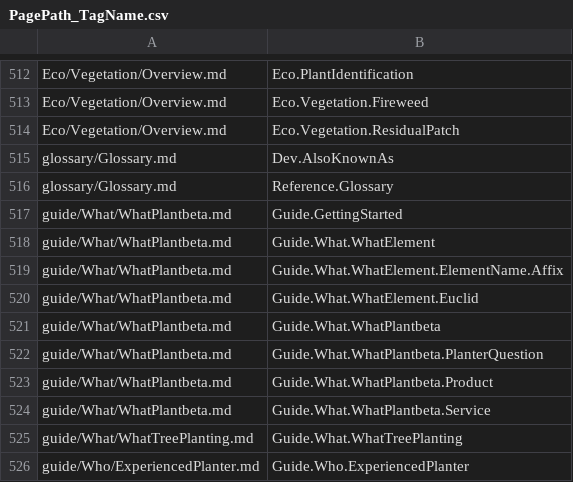
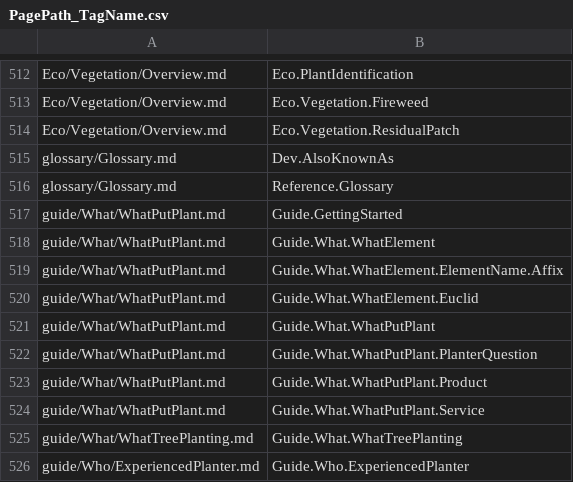
Before and after one commit to betaglot/plantabeta, a CSV file: docs/data/Tags/PagePath_TagName.csv, drawn as a sheet; only a part is shown, gaps mark what is left out.

```diff
--- a/docs/data/Tags/PagePath_TagName.csv
+++ b/docs/data/Tags/PagePath_TagName.csv
@@ -516,10 +516,10 @@ glossary/Glossary.md, Dev.AlsoKnownAs
 glossary/Glossary.md, Reference.Glossary
-guide/What/WhatPlantbeta.md, Guide.GettingStarted
-guide/What/WhatPlantbeta.md, Guide.What.WhatElement
-guide/What/WhatPlantbeta.md, Guide.What.WhatElement.ElementName.Affix
-guide/What/WhatPlantbeta.md, Guide.What.WhatElement.Euclid
-guide/What/WhatPlantbeta.md, Guide.What.WhatPlantbeta
-guide/What/WhatPlantbeta.md, Guide.What.WhatPlantbeta.PlanterQuestion
-guide/What/WhatPlantbeta.md, Guide.What.WhatPlantbeta.Product
-guide/What/WhatPlantbeta.md, Guide.What.WhatPlantbeta.Service
+guide/What/WhatPutPlant.md, Guide.GettingStarted
+guide/What/WhatPutPlant.md, Guide.What.WhatElement
+guide/What/WhatPutPlant.md, Guide.What.WhatElement.ElementName.Affix
+guide/What/WhatPutPlant.md, Guide.What.WhatElement.Euclid
+guide/What/WhatPutPlant.md, Guide.What.WhatPutPlant
+guide/What/WhatPutPlant.md, Guide.What.WhatPutPlant.PlanterQuestion
+guide/What/WhatPutPlant.md, Guide.What.WhatPutPlant.Product
+guide/What/WhatPutPlant.md, Guide.What.WhatPutPlant.Service
 guide/What/WhatTreePlanting.md, Guide.What.WhatTreePlanting
```
Also changed, not shown: docs/data/Tags/PaperPhoto_TagName.csv, 18 other files.
